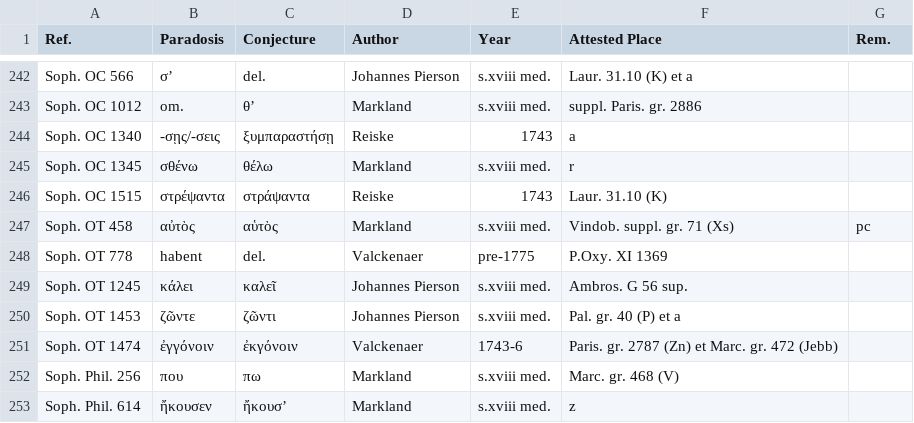
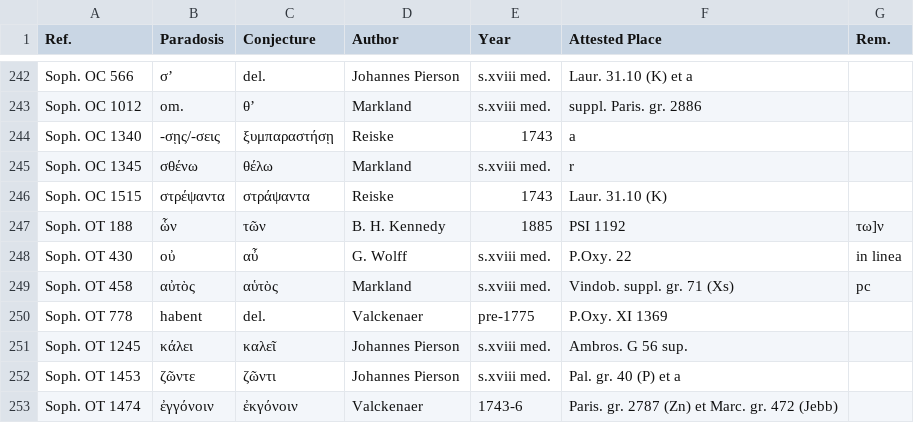
Before and after one commit to t18d/attested-conjectures, a CSV file: attested-conjectures.csv, drawn as a sheet; only a part is shown, gaps mark what is left out; the shorter side is filled out with more unchanged rows.

Commit message:
Update attested-conjectures.csv

```diff
--- a/attested-conjectures.csv
+++ b/attested-conjectures.csv
@@ -246,2 +246,4 @@ Soph. OC 1345,σθένω,θέλω,Markland,s.xviii med.,r,
 Soph. OC 1515,στρέψαντα,στράψαντα,Reiske,1743,Laur. 31.10 (K),
+Soph. OT 188,ὧν,τῶν,B. H. Kennedy,1885,PSI 1192,τω]ν
+Soph. OT 430,οὐ,αὖ,G. Wolff,s.xviii med.,P.Oxy. 22,in linea
 Soph. OT 458,αὐτὸς,αὑτὸς,Markland,s.xviii med.,Vindob. suppl. gr. 71 (Xs),pc
```
